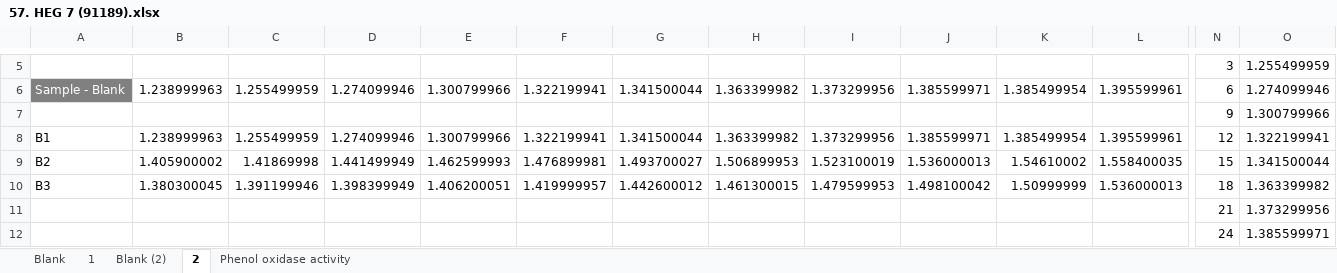
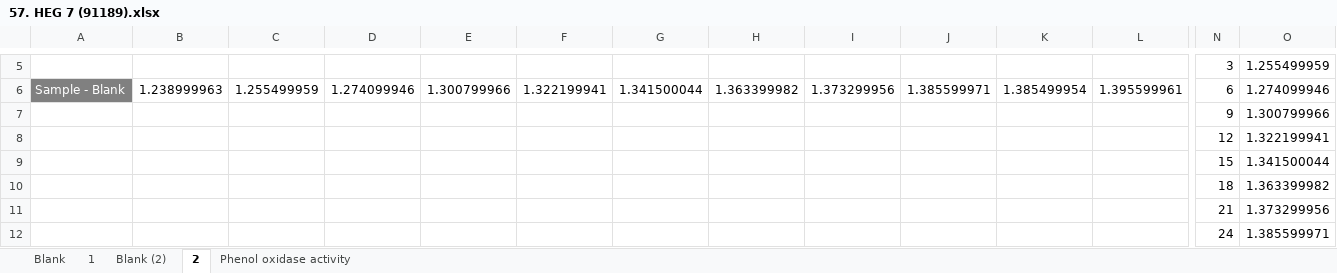
Before and after one commit to inkyin3796/Research, an Excel workbook: Phenoloxidase Activity data/57. HEG 7 (91189).xlsx, sheet 2, drawn as a sheet; only a part is shown, gaps mark what is left out; values as stored, in another font and other column widths than the file's, no borders; charts and pictures not drawn; removed rows and columns are numbered as before the commit, all else as after; rows hold the shown columns only; the diff covers the shown part only; the diff names each change by its address in the sheet, - before the commit and + after, or states it on an @@ line.

```diff
--- a/Phenoloxidase Activity data/57. HEG 7 (91189).xlsx (sheet 2)
+++ b/Phenoloxidase Activity data/57. HEG 7 (91189).xlsx (sheet 2)
-row 8: B1 | 1.238999963 | 1.255499959 | 1.274099946 | 1.300799966 | 1.322199941 | 1.341500044 | 1.363399982 | 1.373299956 | 1.385599971 | 1.385499954 | 1.395599961 | 12 | 1.322199941
-row 9: B2 | 1.405900002 | 1.41869998 | 1.441499949 | 1.462599993 | 1.476899981 | 1.493700027 | 1.506899953 | 1.523100019 | 1.536000013 | 1.54610002 | 1.558400035 | 15 | 1.341500044
-row 10: B3 | 1.380300045 | 1.391199946 | 1.398399949 | 1.406200051 | 1.419999957 | 1.442600012 | 1.461300015 | 1.479599953 | 1.498100042 | 1.50999999 | 1.536000013 | 18 | 1.363399982
+row 8:  |  |  |  |  |  |  |  |  |  |  |  | 12 | 1.322199941
+row 9:  |  |  |  |  |  |  |  |  |  |  |  | 15 | 1.341500044
+row 10:  |  |  |  |  |  |  |  |  |  |  |  | 18 | 1.363399982
```
Also changed, not shown: 50 removed rows elsewhere in this sheet, sheet Phenol oxidase activity, charts or pictures, Phenoloxidase Activity data/Data for 150 samples/09. Phenoloxidase 31-07-24 (New)(AEG -48, HEG -4, 7-13).xlsx, Phenoloxidase Activity data/Data for 150 samples/09.1 Phenoloxidase 21-08-24 (HEG 7- 13, AEG 34-37, 39).xlsx, 25 other files.
